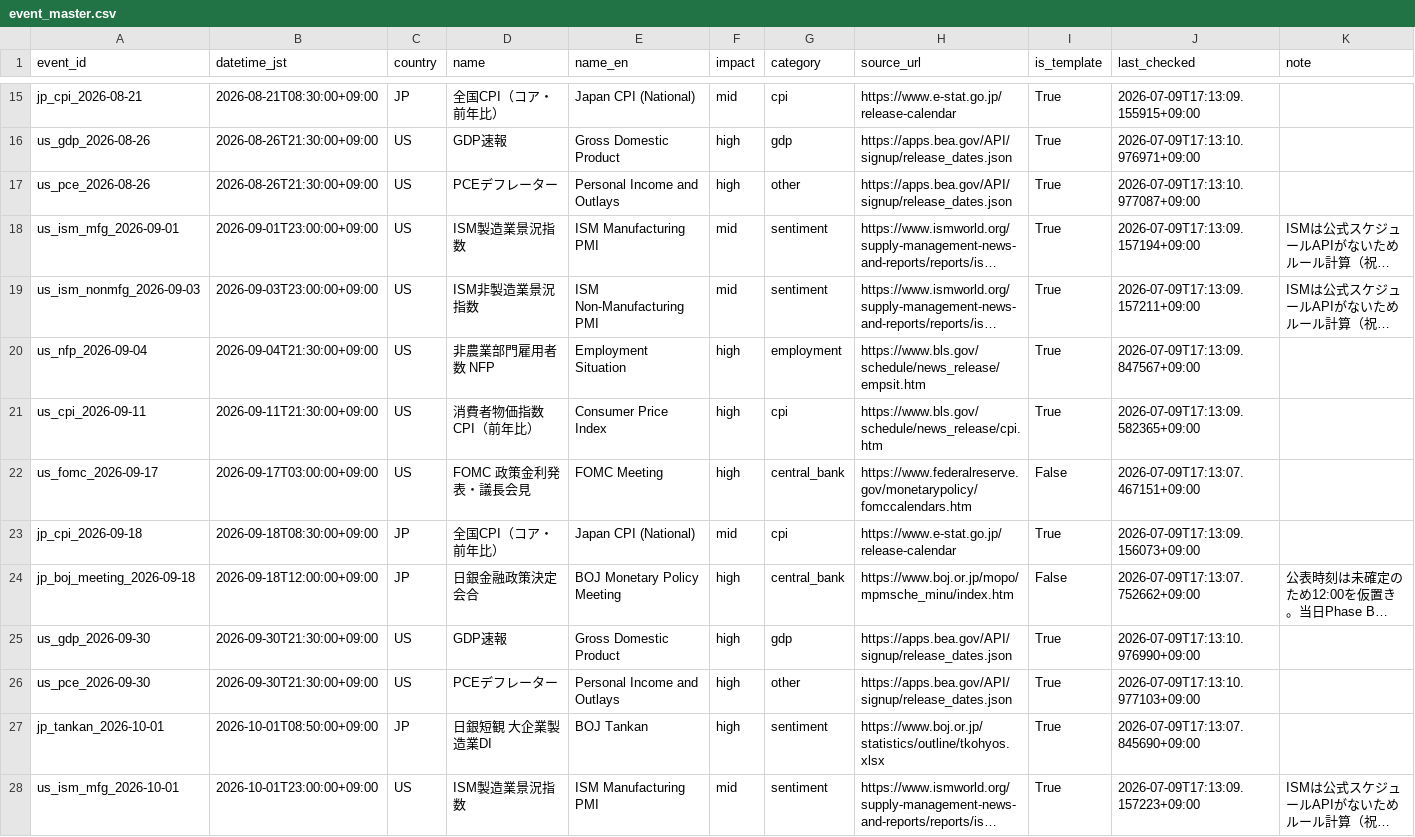
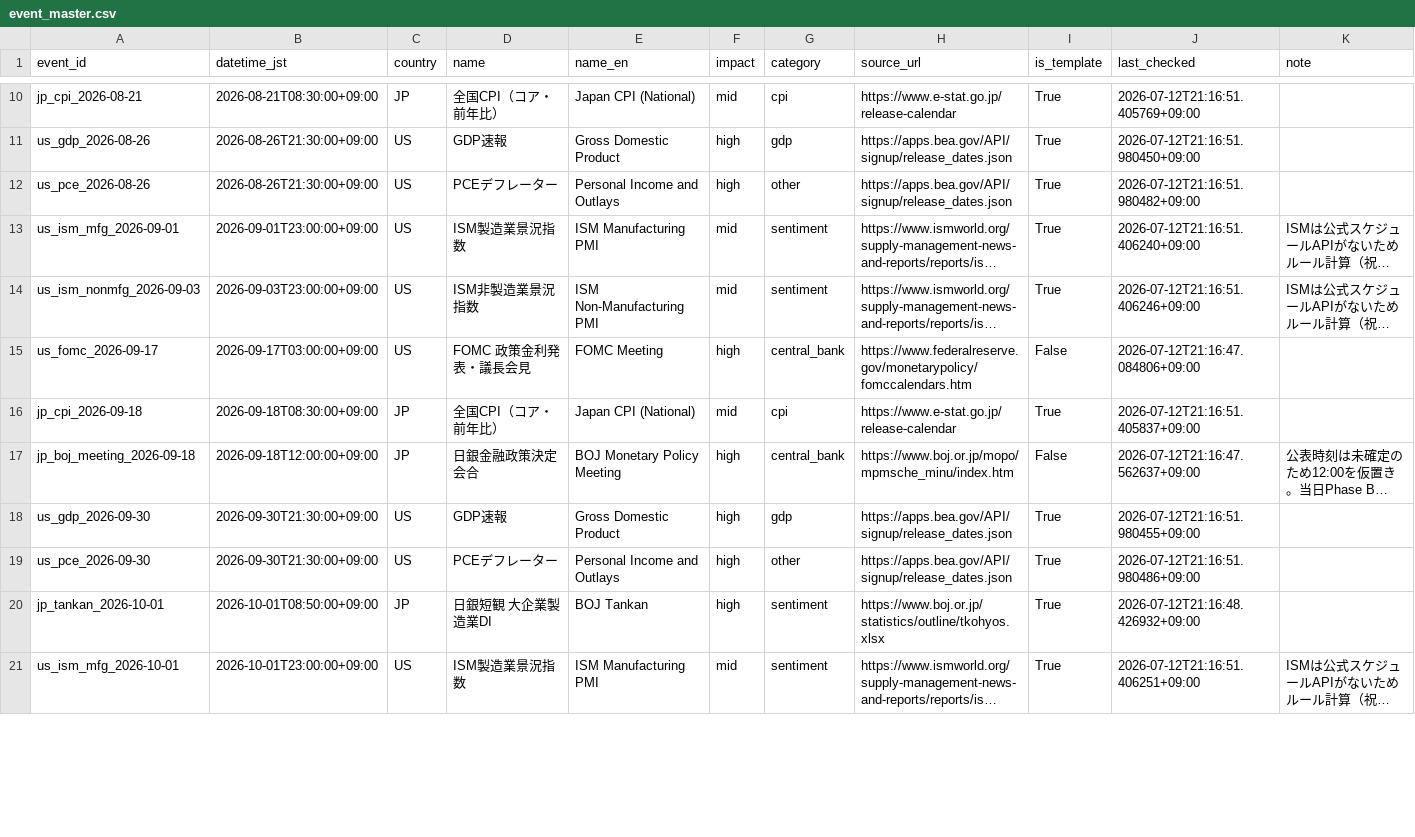
Before and after one commit to bizyusukef-ship-it/market-radar, a CSV file: event_master.csv, drawn as a sheet; only a part is shown, gaps mark what is left out; long unchanged cells end in …; removed rows and columns are numbered as before the commit, all else as after; the diff covers the shown part only; the diff names each change by its address in the sheet, - before the commit and + after, or states it on an @@ line.

```diff
--- a/event_master.csv
+++ b/event_master.csv
-J10 (last_checked): 2026-07-09T17:13:09.155915+09:00
+J10 (last_checked): 2026-07-12T21:16:51.405769+09:00
-J11 (last_checked): 2026-07-09T17:13:10.976971+09:00
+J11 (last_checked): 2026-07-12T21:16:51.980450+09:00
-J12 (last_checked): 2026-07-09T17:13:10.977087+09:00
+J12 (last_checked): 2026-07-12T21:16:51.980482+09:00
-J13 (last_checked): 2026-07-09T17:13:09.157194+09:00
+J13 (last_checked): 2026-07-12T21:16:51.406240+09:00
-J14 (last_checked): 2026-07-09T17:13:09.157211+09:00
+J14 (last_checked): 2026-07-12T21:16:51.406246+09:00
-row 20: us_nfp_2026-09-04 | 2026-09-04T21:30:00+09:00 | US | 非農業部門雇用者数 NFP | Employment Situation | high | employment | https://www.bls.gov/schedule/news_release/empsit.htm | True | 2026-07-09T17:13:09.847567+09:00
-row 21: us_cpi_2026-09-11 | 2026-09-11T21:30:00+09:00 | US | 消費者物価指数 CPI（前年比） | Consumer Price Index | high | cpi | https://www.bls.gov/schedule/news_release/cpi.htm | True | 2026-07-09T17:13:09.582365+09:00
-J15 (last_checked): 2026-07-09T17:13:07.467151+09:00
+J15 (last_checked): 2026-07-12T21:16:47.084806+09:00
-J16 (last_checked): 2026-07-09T17:13:09.156073+09:00
+J16 (last_checked): 2026-07-12T21:16:51.405837+09:00
-J17 (last_checked): 2026-07-09T17:13:07.752662+09:00
+J17 (last_checked): 2026-07-12T21:16:47.562637+09:00
-J18 (last_checked): 2026-07-09T17:13:10.976990+09:00
+J18 (last_checked): 2026-07-12T21:16:51.980455+09:00
-J19 (last_checked): 2026-07-09T17:13:10.977103+09:00
+J19 (last_checked): 2026-07-12T21:16:51.980486+09:00
-J20 (last_checked): 2026-07-09T17:13:07.845690+09:00
+J20 (last_checked): 2026-07-12T21:16:48.426932+09:00
-J21 (last_checked): 2026-07-09T17:13:09.157223+09:00
+J21 (last_checked): 2026-07-12T21:16:51.406251+09:00
```
Also changed, not shown: 11 removed rows and 37 edited cells elsewhere in this file.
